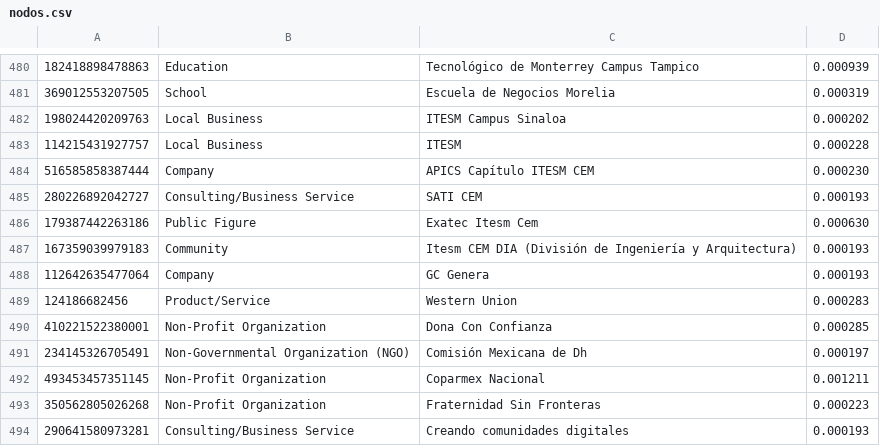
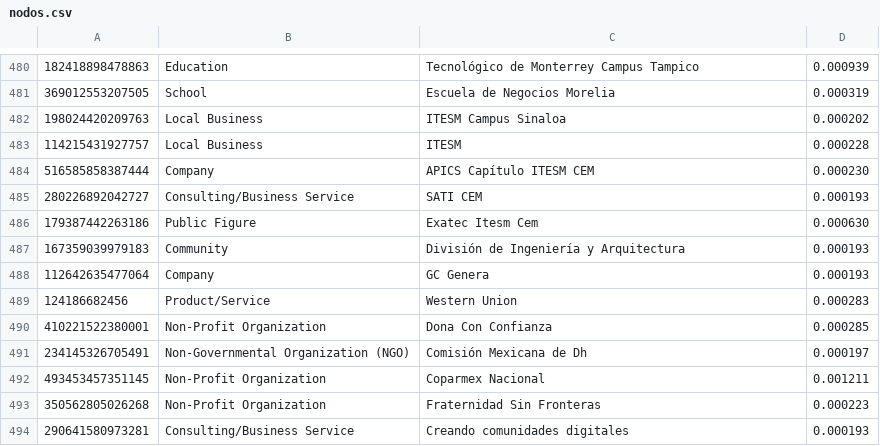
Before and after one commit to eriikmendoza/baseDatos, a CSV file: nodos.csv, drawn as a sheet; only a part is shown, gaps mark what is left out.

Commit message:
Update nodos.csv

```diff
--- a/nodos.csv
+++ b/nodos.csv
@@ -486,3 +486,3 @@
 179387442263186,Public Figure,Exatec Itesm Cem,0.000630
-167359039979183,Community,Itesm CEM DIA (División de Ingeniería y Arquitectura),0.000193
+167359039979183,Community,División de Ingeniería y Arquitectura,0.000193
 112642635477064,Company,GC Genera,0.000193
```
